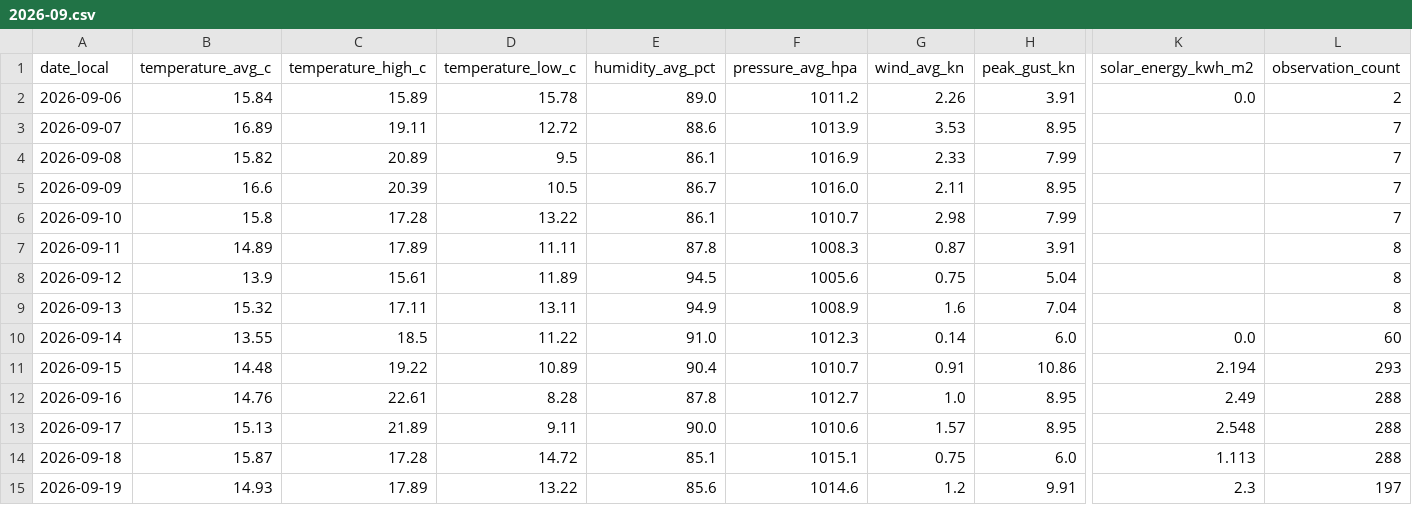
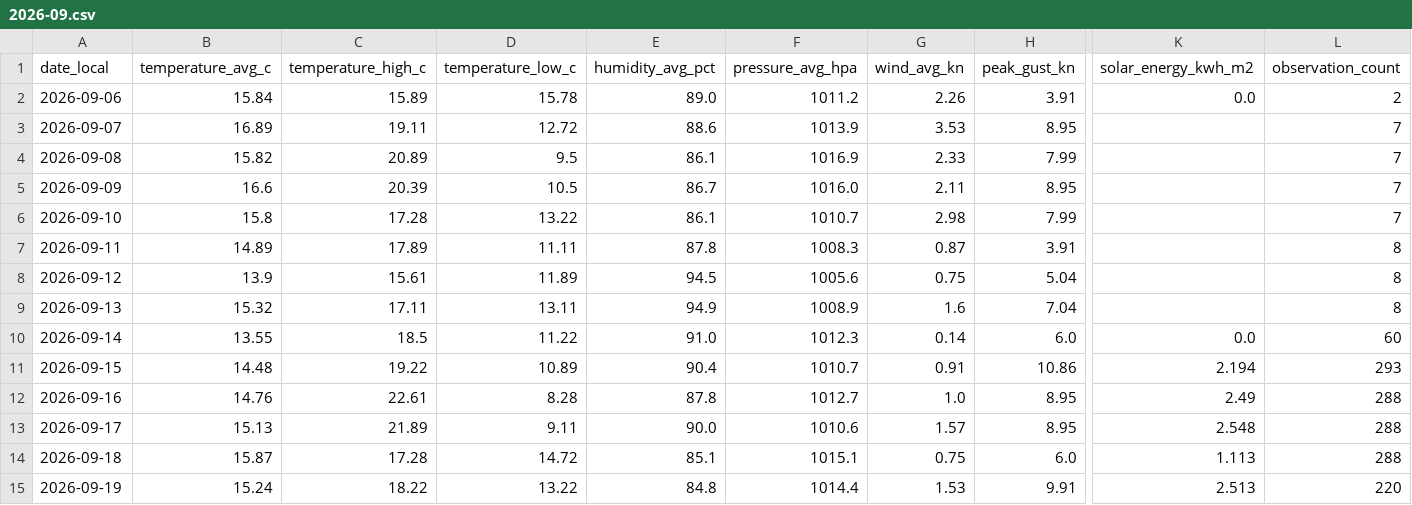
Before and after one commit to TrentinP/brambley-weather, a CSV file: data/daily/2026-09.csv, drawn as a sheet; only a part is shown, gaps mark what is left out; the diff names each change by its address in the sheet, - before the commit and + after, or states it on an @@ line.

```diff
--- a/data/daily/2026-09.csv
+++ b/data/daily/2026-09.csv
-B15 (temperature_avg_c): 14.93
+B15 (temperature_avg_c): 15.24
-C15 (temperature_high_c): 17.89
+C15 (temperature_high_c): 18.22
-E15 (humidity_avg_pct): 85.6
+E15 (humidity_avg_pct): 84.8
-F15 (pressure_avg_hpa): 1014.6
+F15 (pressure_avg_hpa): 1014.4
-G15 (wind_avg_kn): 1.2
+G15 (wind_avg_kn): 1.53
-K15 (solar_energy_kwh_m2): 2.3
+K15 (solar_energy_kwh_m2): 2.513
-L15 (observation_count): 197
+L15 (observation_count): 220
```
Also changed, not shown: data/observations/2026-09.csv, 2 other files.
